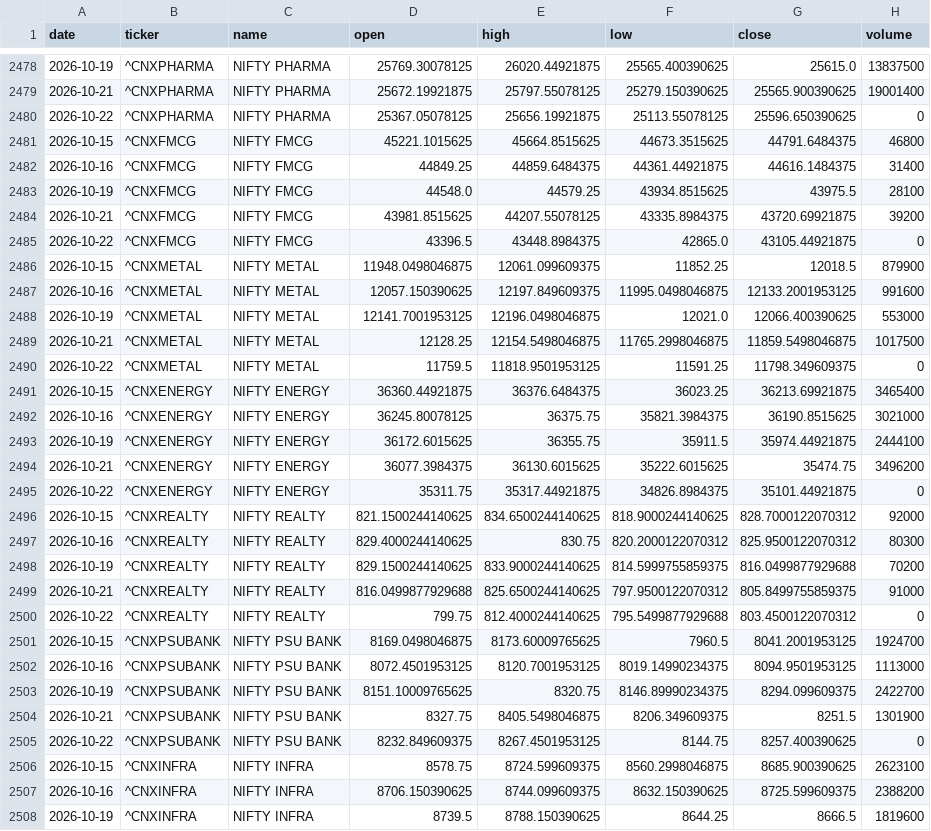
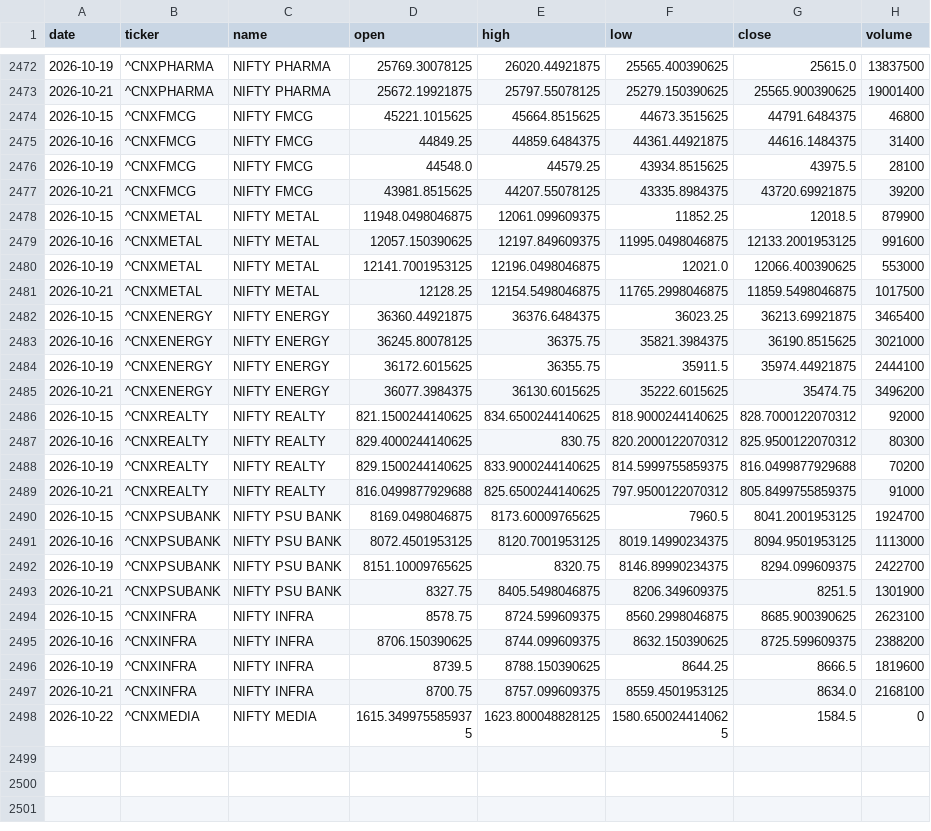
Before and after one commit to aryachirag02/swing-desk, a CSV file: data/indices.csv, drawn as a sheet; only a part is shown, gaps mark what is left out; the shorter side is filled out with more unchanged rows; the diff covers the shown part only; the diff names each change by its address in the sheet, - before the commit and + after, or states it on an @@ line.

```diff
--- a/data/indices.csv
+++ b/data/indices.csv
-row 2480: 2026-10-22 | ^CNXPHARMA | NIFTY PHARMA | 25367.05078125 | 25656.19921875 | 25113.55078125 | 25596.650390625 | 0
-row 2485: 2026-10-22 | ^CNXFMCG | NIFTY FMCG | 43396.5 | 43448.8984375 | 42865.0 | 43105.44921875 | 0
-row 2490: 2026-10-22 | ^CNXMETAL | NIFTY METAL | 11759.5 | 11818.9501953125 | 11591.25 | 11798.349609375 | 0
-row 2495: 2026-10-22 | ^CNXENERGY | NIFTY ENERGY | 35311.75 | 35317.44921875 | 34826.8984375 | 35101.44921875 | 0
-row 2500: 2026-10-22 | ^CNXREALTY | NIFTY REALTY | 799.75 | 812.4000244140625 | 795.5499877929688 | 803.4500122070312 | 0
-row 2505: 2026-10-22 | ^CNXPSUBANK | NIFTY PSU BANK | 8232.849609375 | 8267.4501953125 | 8144.75 | 8257.400390625 | 0
```
Also changed, not shown: 7 removed rows elsewhere in this file, 5 other files.
